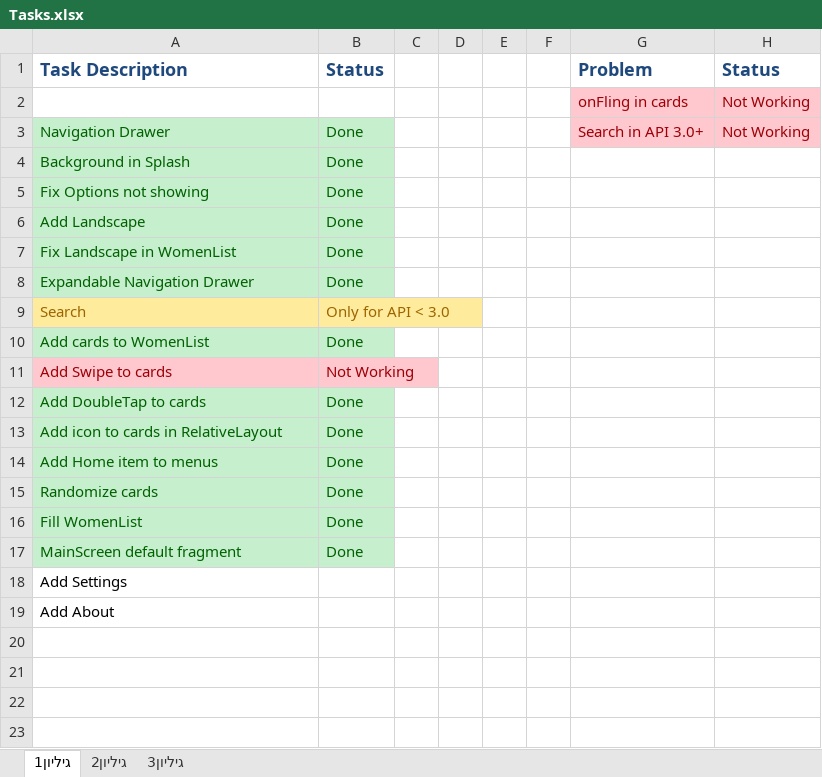
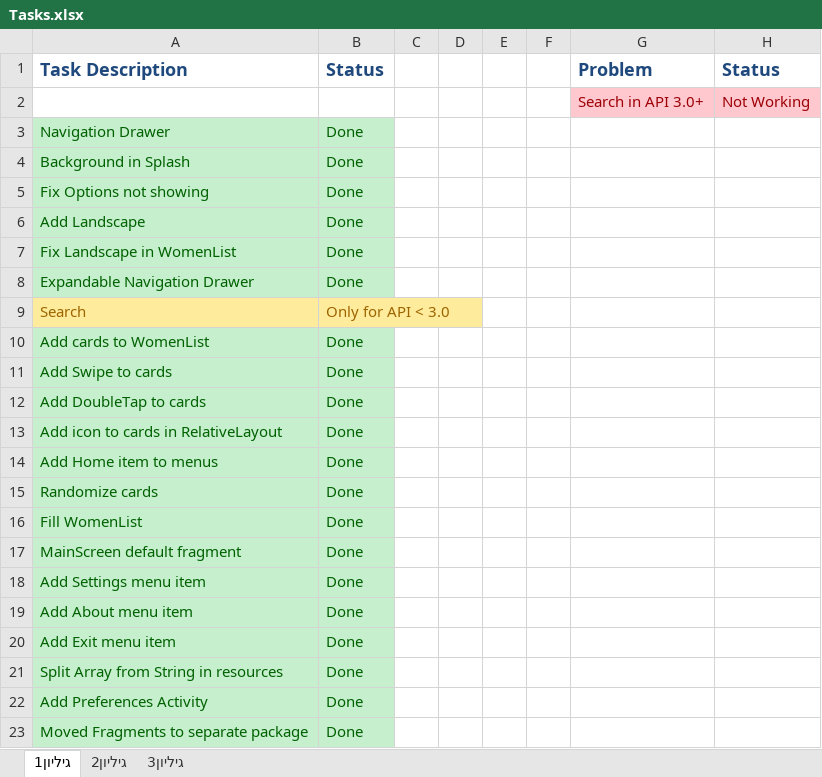
Before and after one commit to Ehudp/BnotyaResources, an Excel workbook: Maxim Resources/Tasks.xlsx, sheet גיליון1, drawn as a sheet; values as stored, in another font and other column widths than the file's, no borders; removed rows and columns are numbered as before the commit, all else as after; the diff names each change by its address in the sheet, - before the commit and + after, or states it on an @@ line.

Commit message:
Tasks
Tasks

```diff
--- a/Maxim Resources/Tasks.xlsx (sheet גיליון1)
+++ b/Maxim Resources/Tasks.xlsx (sheet גיליון1)
-G2: onFling in cards
+G2: Search in API 3.0+
-G3: Search in API 3.0+
+G3: (empty)
-G3:H3 fill: #FFC7CE
+G3:H3 fill: none
-H3: Not Working
+H3: (empty)
@@ A11:B11 fill: #FFC7CE → #C6EFCE, text colour: #9C0006 → #006100 @@
-B11: Not Working
+B11: Done
-row 18: Add Settings
-row 19: Add About
+row 18: Add Settings menu item | Done
+row 19: Add About menu item | Done
+row 20: Add Exit menu item | Done
+row 21: Split Array from String in resources | Done
+row 22: Add Preferences Activity | Done
+row 23: Moved Fragments to separate package | Done
```
